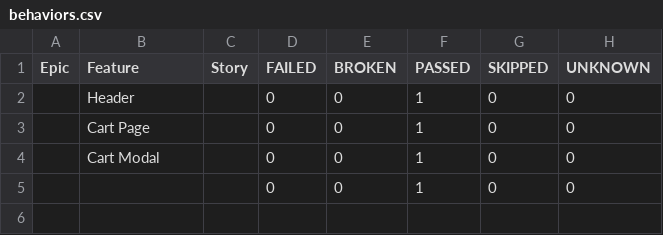
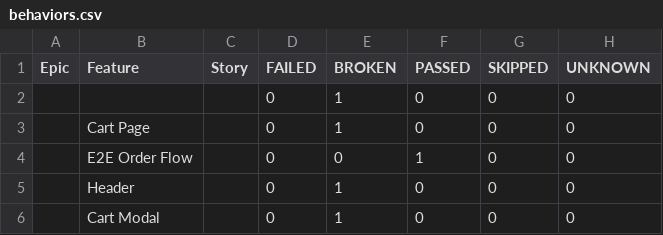
Before and after one commit to HrushaNataliia/nasha-kava-test, a CSV file: data/behaviors.csv, drawn as a sheet.

```diff
--- a/data/behaviors.csv
+++ b/data/behaviors.csv
@@ -1,5 +1,6 @@
 "Epic","Feature","Story","FAILED","BROKEN","PASSED","SKIPPED","UNKNOWN"
-"","Header","","0","0","1","0","0"
-"","Cart Page","","0","0","1","0","0"
-"","Cart Modal","","0","0","1","0","0"
-"","","","0","0","1","0","0"
+"","","","0","1","0","0","0"
+"","Cart Page","","0","1","0","0","0"
+"","E2E Order Flow","","0","0","1","0","0"
+"","Header","","0","1","0","0","0"
+"","Cart Modal","","0","1","0","0","0"
```
Also changed, not shown: data/suites.csv, 43 other files.
